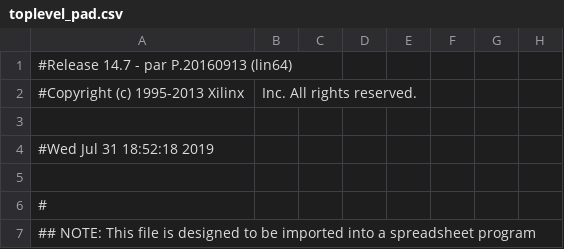
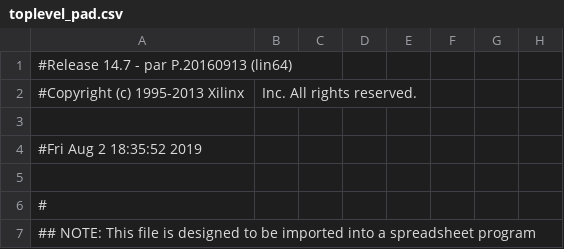
Before and after one commit to CollectorVision/Phoenix2600, a CSV file: collectorvision/new-project/new_Atari2600/toplevel_pad.csv, drawn as a sheet; only a part is shown; the diff names each change by its address in the sheet, - before the commit and + after, or states it on an @@ line.

```diff
--- a/collectorvision/new-project/new_Atari2600/toplevel_pad.csv
+++ b/collectorvision/new-project/new_Atari2600/toplevel_pad.csv
-A4: #Wed Jul 31 18:52:18 2019
+A4: #Fri Aug 2 18:35:52 2019
```
Also changed, not shown: 49 other files.
